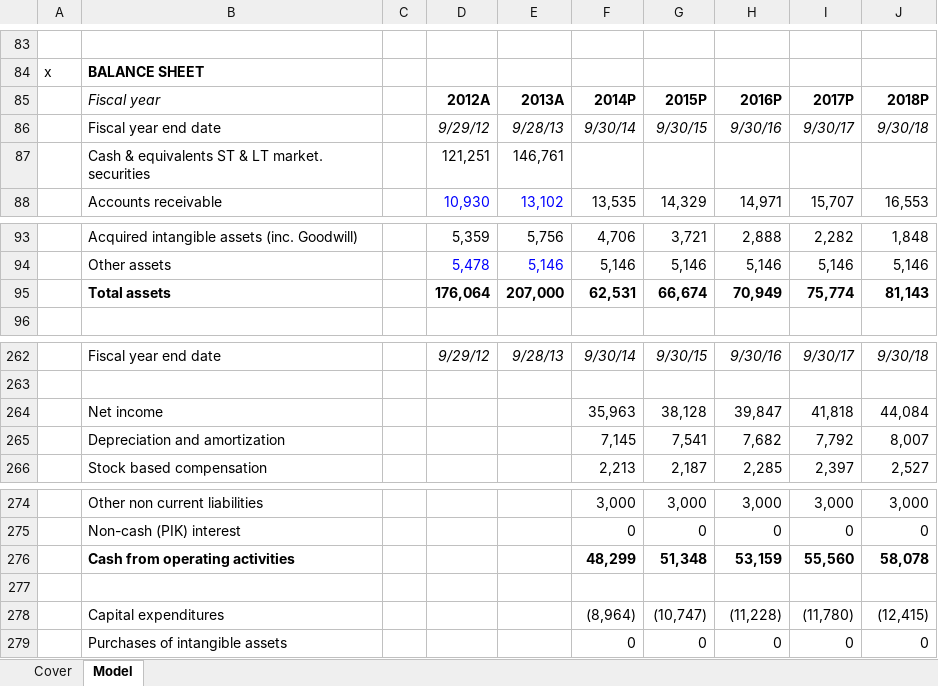
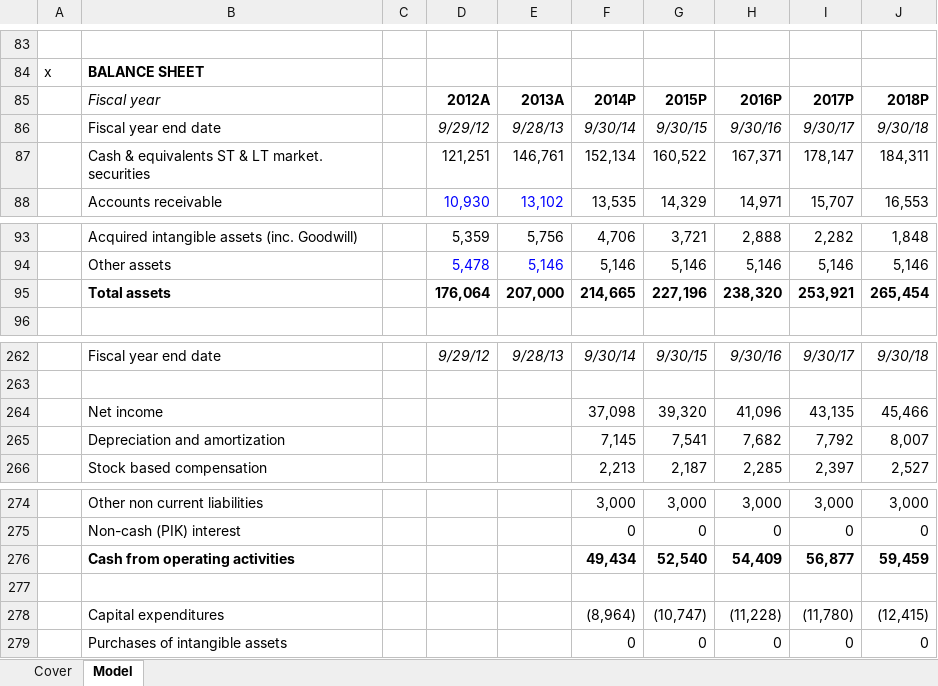
Before and after one commit to willjrobertsjr/Apple-Financial-Statement-Models, an Excel workbook: Apple 3 Statement Model.xlsx, sheet Model, drawn as a sheet; only a part is shown, gaps mark what is left out; values as stored, in another font and other column widths than the file's, no borders; conditional formats not drawn; removed rows and columns are numbered as before the commit, all else as after; the diff covers the shown part only; the diff names each change by its address in the sheet, - before the commit and + after, or states it on an @@ line.

Commit message:
Updated Model Through Cash & Equivalents

```diff
--- a/Apple 3 Statement Model.xlsx (sheet Model)
+++ b/Apple 3 Statement Model.xlsx (sheet Model)
-row 87:  | Cash & equivalents ST & LT market. securities |  | 121,251 | 146,761
+row 87:  | Cash & equivalents ST & LT market. securities |  | 121,251 | 146,761 | 152,134 | 160,522 | 167,371 | 178,147 | 184,311
-row 95:  | Total assets |  | 176,064 | 207,000 | 62,531 | 66,674 | 70,949 | 75,774 | 81,143
+row 95:  | Total assets |  | 176,064 | 207,000 | 214,665 | 227,196 | 238,320 | 253,921 | 265,454
-row 264:  | Net income |  |  |  | 35,963 | 38,128 | 39,847 | 41,818 | 44,084
+row 264:  | Net income |  |  |  | 37,098 | 39,320 | 41,096 | 43,135 | 45,466
-row 276:  | Cash from operating activities |  |  |  | 48,299 | 51,348 | 53,159 | 55,560 | 58,078
+row 276:  | Cash from operating activities |  |  |  | 49,434 | 52,540 | 54,409 | 56,877 | 59,459
```
Also changed, not shown: 25 added rows, 25 removed rows and cell formats elsewhere in this sheet.
